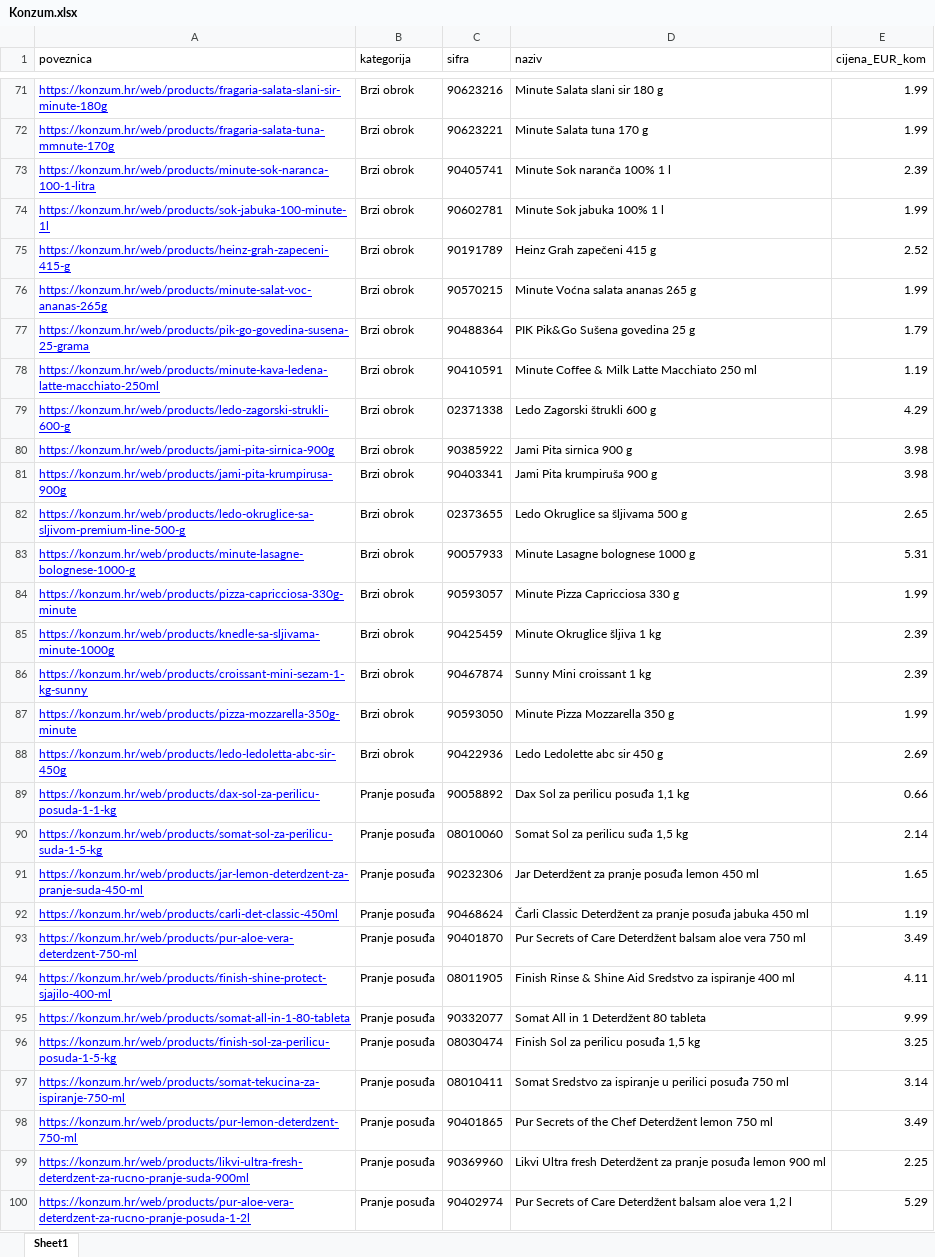
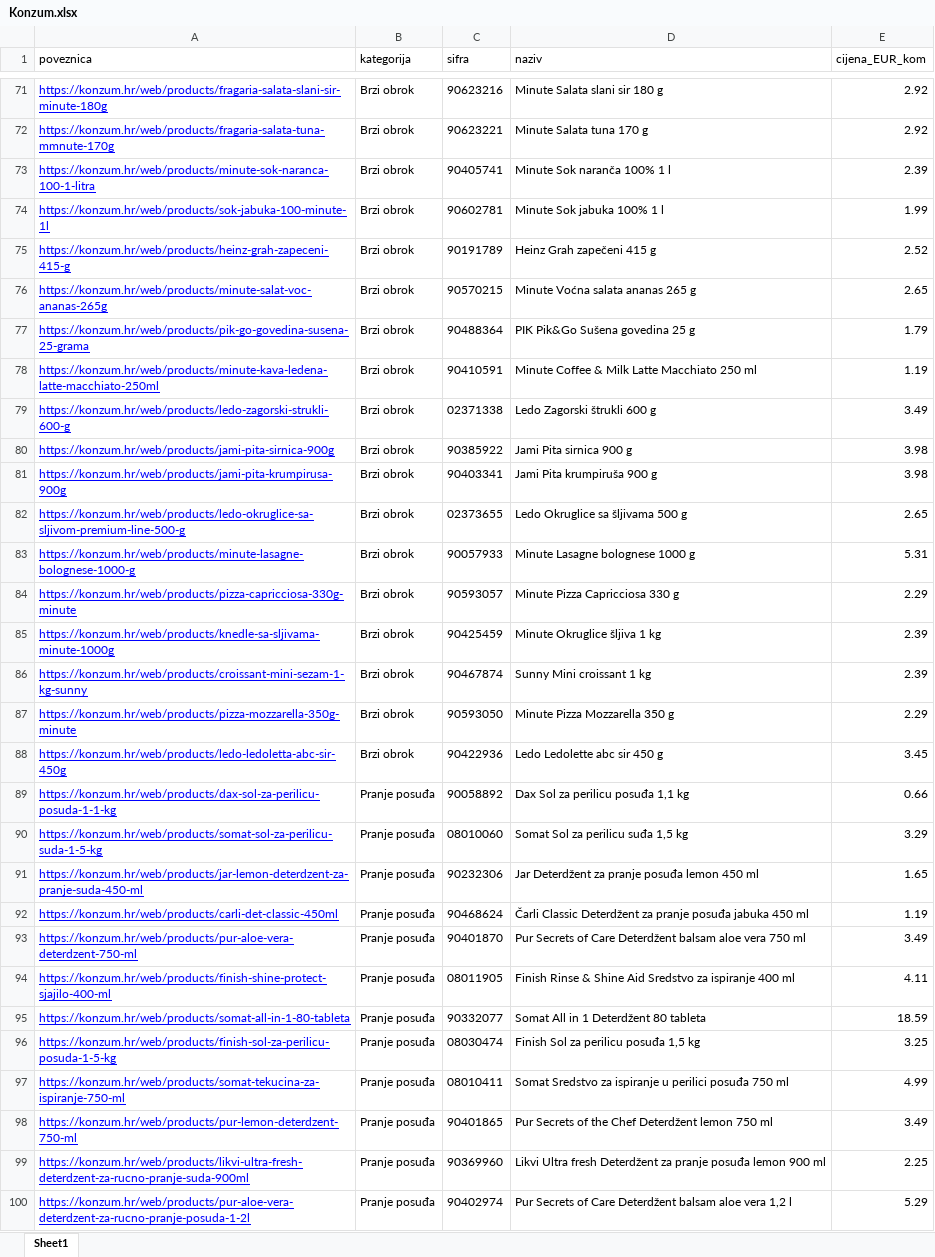
Before and after one commit to zkradija/web-cijene, an Excel workbook: Konzum.xlsx, sheet Sheet1, drawn as a sheet; only a part is shown, gaps mark what is left out; values as stored, in another font and other column widths than the file's, no borders; the diff covers the shown part only; the diff names each change by its address in the sheet, - before the commit and + after, or states it on an @@ line.

```diff
--- a/Konzum.xlsx (sheet Sheet1)
+++ b/Konzum.xlsx (sheet Sheet1)
-E71:E72 (cijena_EUR_kom): 1.99
+E71:E72 (cijena_EUR_kom): 2.92
-E76 (cijena_EUR_kom): 1.99
+E76 (cijena_EUR_kom): 2.65
-E79 (cijena_EUR_kom): 4.29
+E79 (cijena_EUR_kom): 3.49
-E84 (cijena_EUR_kom): 1.99
+E84 (cijena_EUR_kom): 2.29
-E87 (cijena_EUR_kom): 1.99
+E87 (cijena_EUR_kom): 2.29
-E88 (cijena_EUR_kom): 2.69
+E88 (cijena_EUR_kom): 3.45
-E90 (cijena_EUR_kom): 2.14
+E90 (cijena_EUR_kom): 3.29
-E95 (cijena_EUR_kom): 9.99
+E95 (cijena_EUR_kom): 18.59
-E97 (cijena_EUR_kom): 3.14
+E97 (cijena_EUR_kom): 4.99
```
Also changed, not shown: 56 added rows, 59 removed rows, 7 moved rows and 1049 edited cells elsewhere in this sheet, 2 other files.
